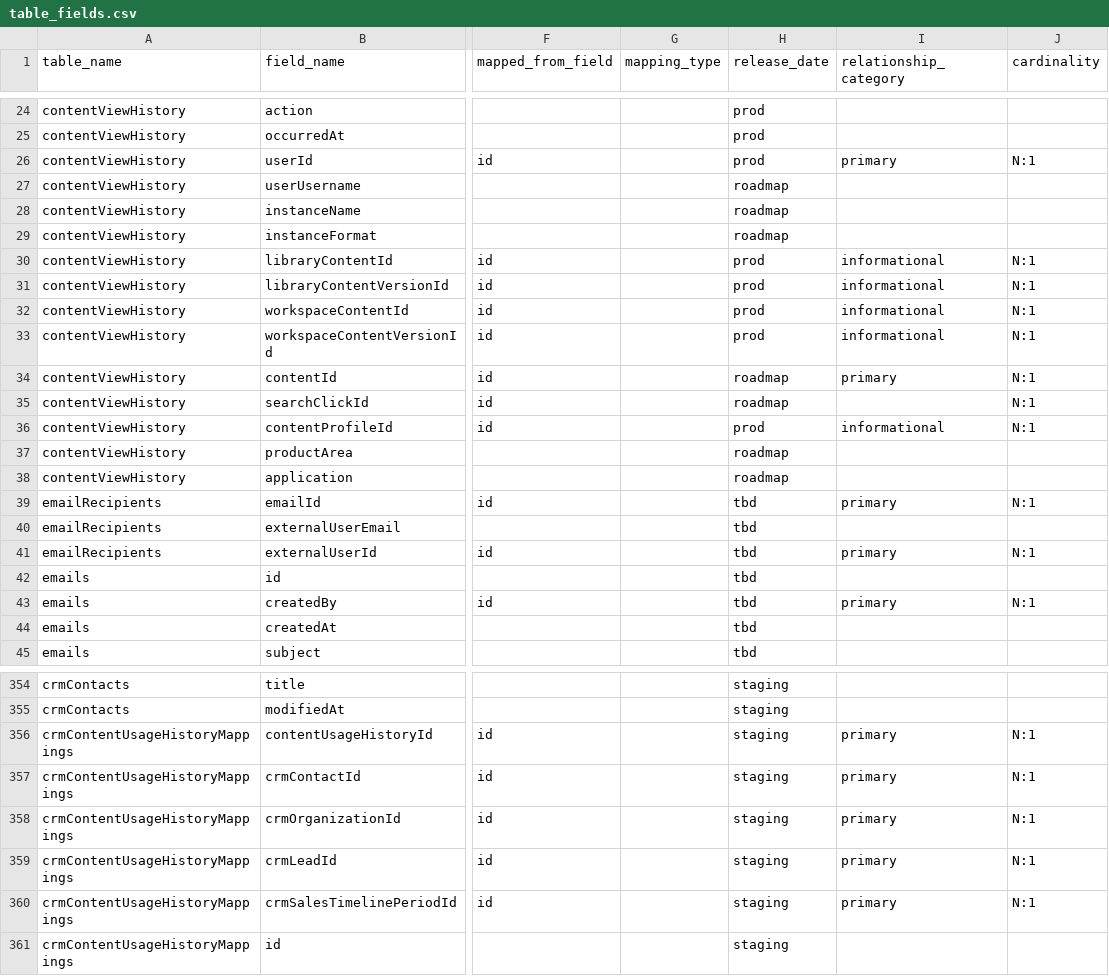
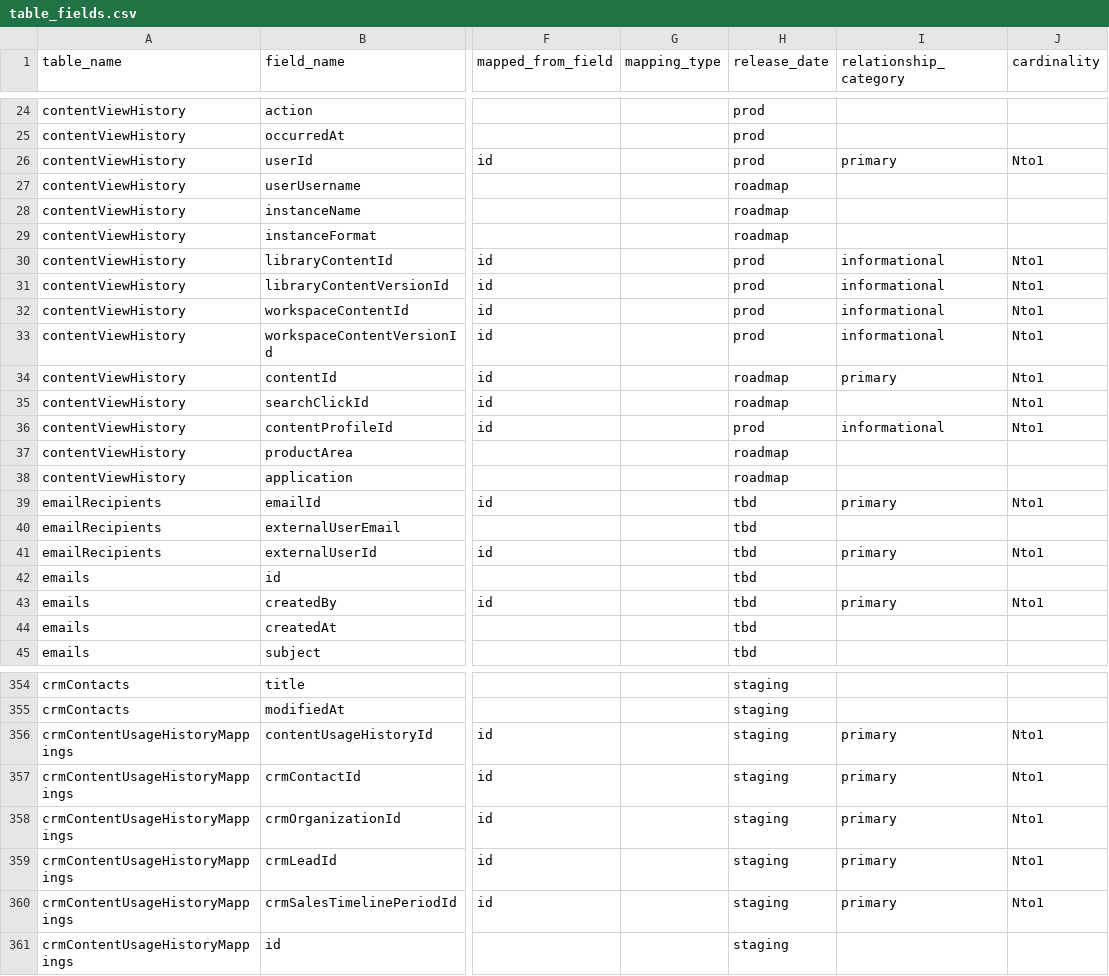
Before and after one commit to tstrader/tstrader.github.io, a CSV file: erd/table_fields.csv, drawn as a sheet; only a part is shown, gaps mark what is left out; the diff covers the shown part only; the diff names each change by its address in the sheet, - before the commit and + after, or states it on an @@ line.

Commit message:
updated files

```diff
--- a/erd/table_fields.csv
+++ b/erd/table_fields.csv
-J26 (cardinality): N:1
+J26 (cardinality): Nto1
-J30:J36 (cardinality): N:1
+J30:J36 (cardinality): Nto1
-J39 (cardinality): N:1
+J39 (cardinality): Nto1
-J41 (cardinality): N:1
+J41 (cardinality): Nto1
-J43 (cardinality): N:1
+J43 (cardinality): Nto1
-J356:J360 (cardinality): N:1
+J356:J360 (cardinality): Nto1
```
Also changed, not shown: 98 edited cells elsewhere in this file.
